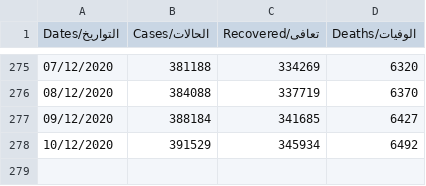
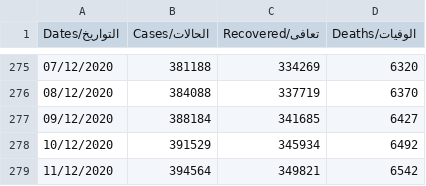
Before and after one commit to aboullaite/Covid19-MA, a CSV file: stats/MA-times_series.csv, drawn as a sheet; only a part is shown, gaps mark what is left out.

Commit message:
add latest data of 11/12 6pm

```diff
--- a/stats/MA-times_series.csv
+++ b/stats/MA-times_series.csv
@@ -278 +278,2 @@ Dates/التواريخ,Cases/الحالات,Recovered/تعافى,Deaths/الوف
 10/12/2020,391529,345934,6492
+11/12/2020,394564,349821,6542
```
Also changed, not shown: 1 other file.
